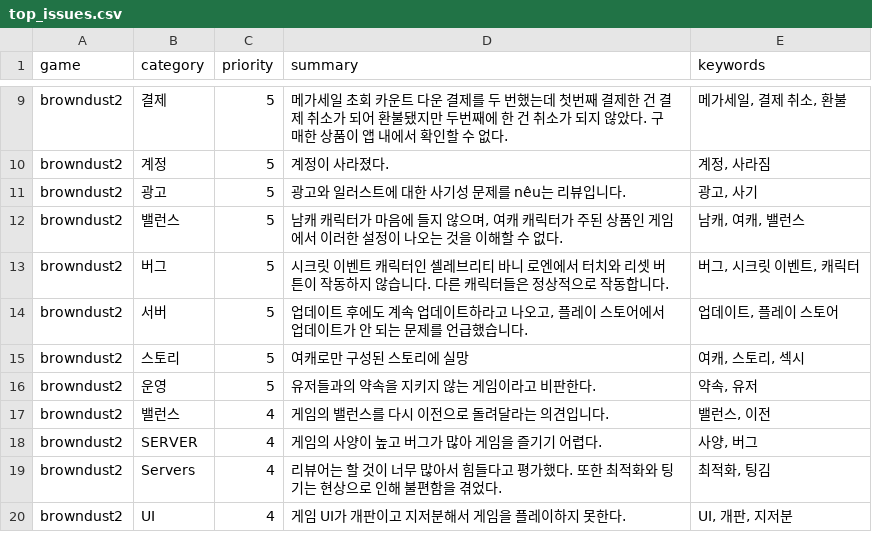
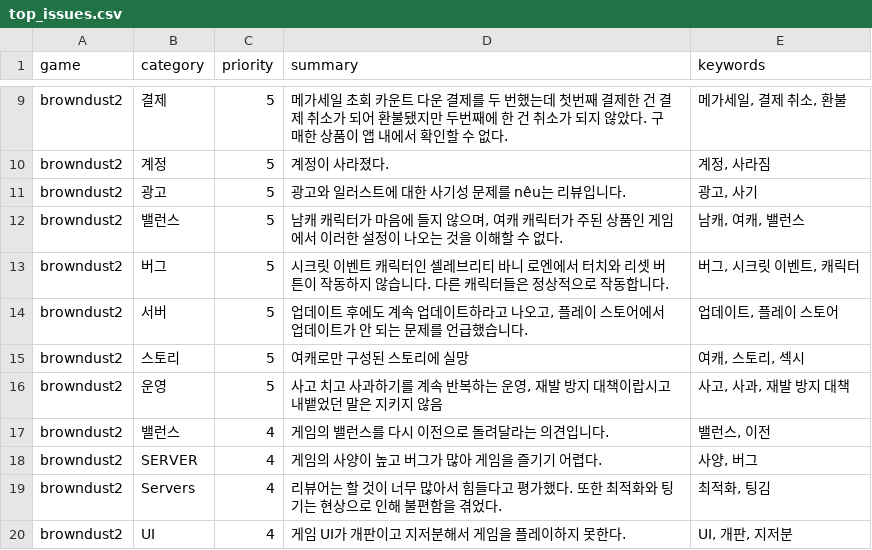
Before and after one commit to roid-eng/game-voc-analyzer, a CSV file: data/top_issues.csv, drawn as a sheet; only a part is shown, gaps mark what is left out.

```diff
--- a/data/top_issues.csv
+++ b/data/top_issues.csv
@@ -15,3 +15,3 @@ browndust2,서버,5,"업데이트 후에도 계속 업데이트하라고 나오
 browndust2,스토리,5,여캐로만 구성된 스토리에 실망,"여캐, 스토리, 섹시"
-browndust2,운영,5,유저들과의 약속을 지키지 않는 게임이라고 비판한다.,"약속, 유저"
+browndust2,운영,5,"사고 치고 사과하기를 계속 반복하는 운영, 재발 방지 대책이랍시고 내뱉었던 말은 지키지 않음","사고, 사과, 재발 방지 대책"
 browndust2, 밸런스,4,게임의 밸런스를 다시 이전으로 돌려달라는 의견입니다.," 밸런스, 이전"
```
Also changed, not shown: data/reviews.csv, 1 other file.
